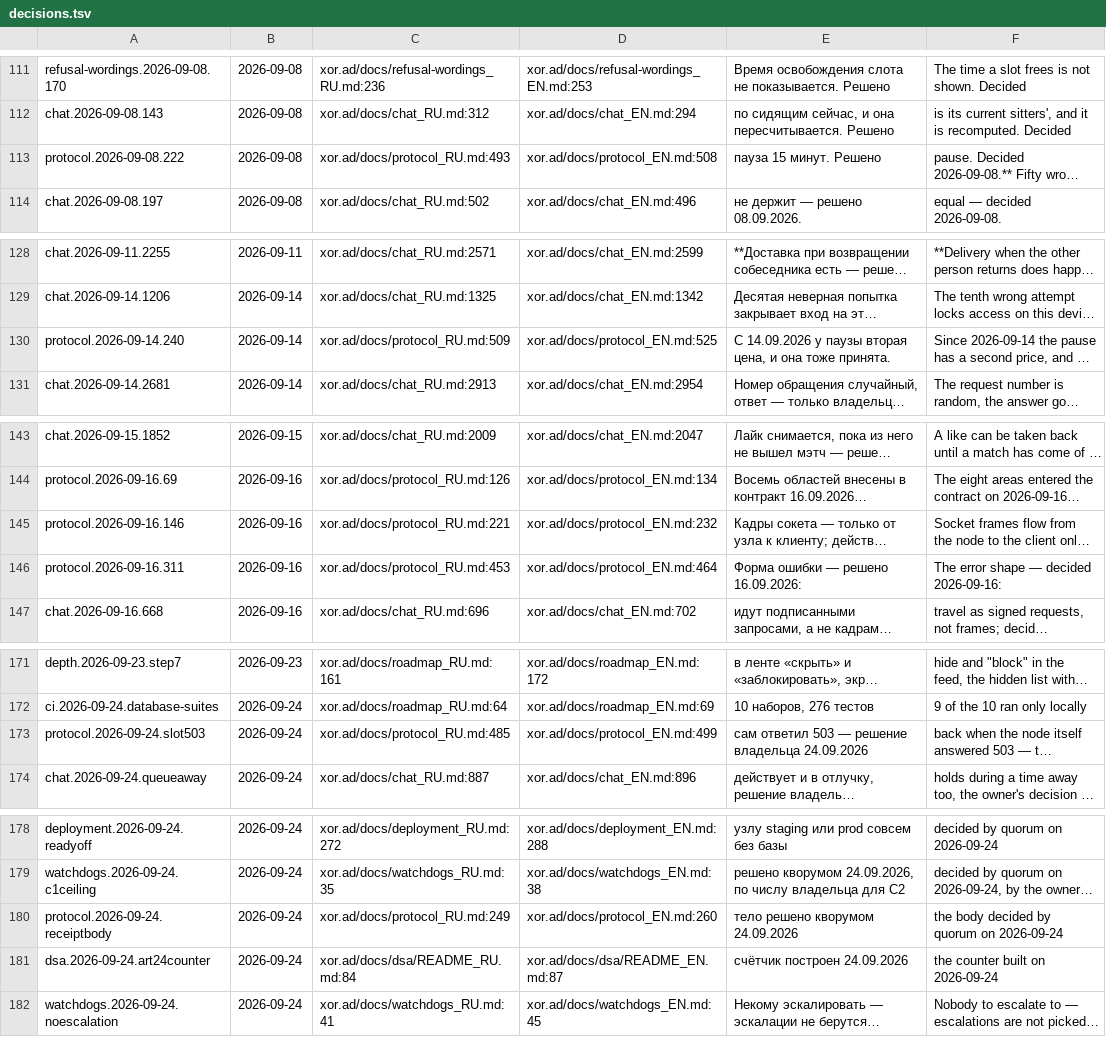
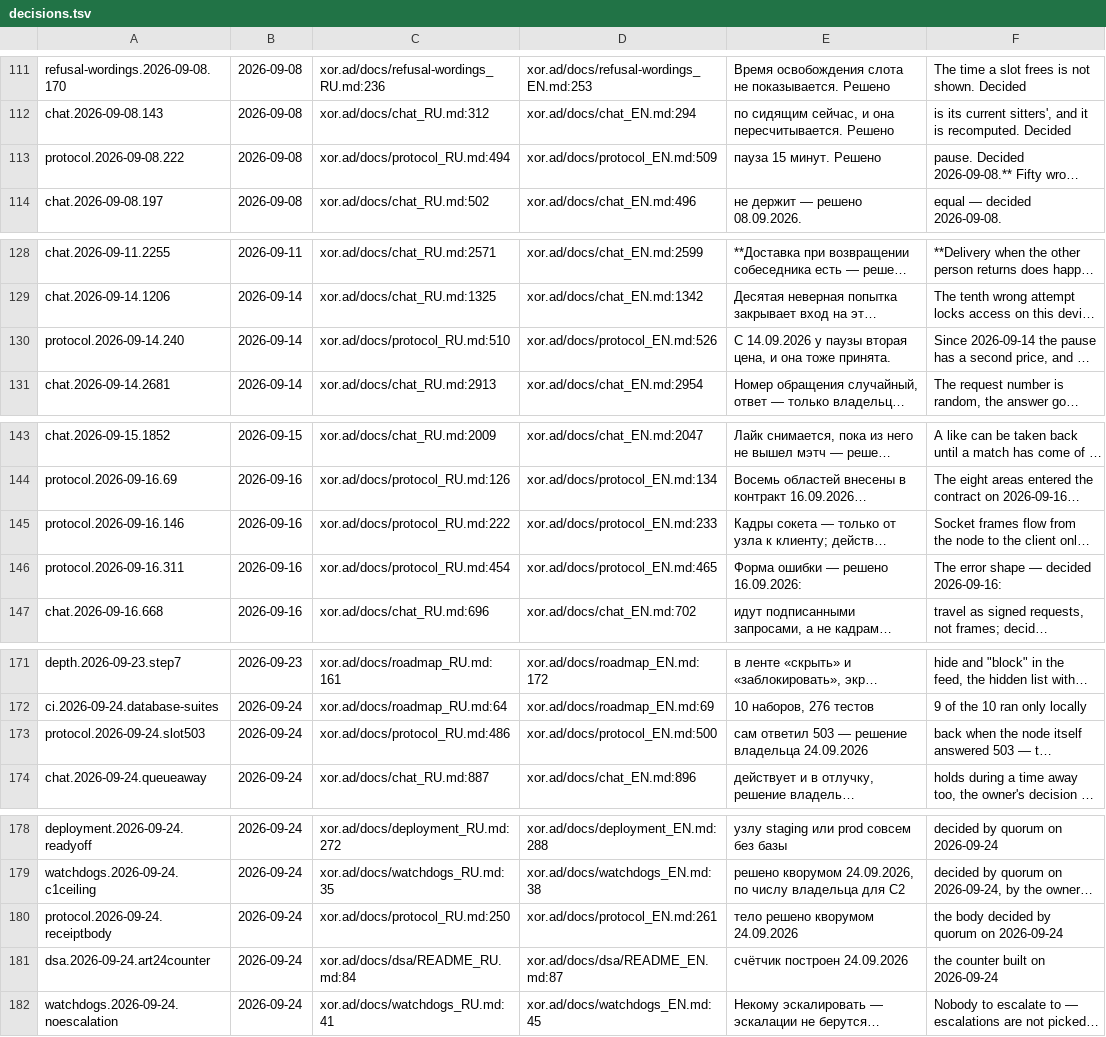
Before and after one commit to panov-id/xor.ad, a TSV file: docs/facts/decisions.tsv, drawn as a sheet; only a part is shown, gaps mark what is left out; long unchanged cells end in …; the diff names each change by its address in the sheet, - before the commit and + after, or states it on an @@ line.

```diff
--- a/docs/facts/decisions.tsv
+++ b/docs/facts/decisions.tsv
-C113: xor.ad/docs/protocol_RU.md:493
+C113: xor.ad/docs/protocol_RU.md:494
-D113: xor.ad/docs/protocol_EN.md:508
+D113: xor.ad/docs/protocol_EN.md:509
-C130: xor.ad/docs/protocol_RU.md:509
+C130: xor.ad/docs/protocol_RU.md:510
-D130: xor.ad/docs/protocol_EN.md:525
+D130: xor.ad/docs/protocol_EN.md:526
-C145: xor.ad/docs/protocol_RU.md:221
+C145: xor.ad/docs/protocol_RU.md:222
-D145: xor.ad/docs/protocol_EN.md:232
+D145: xor.ad/docs/protocol_EN.md:233
-C146: xor.ad/docs/protocol_RU.md:453
+C146: xor.ad/docs/protocol_RU.md:454
-D146: xor.ad/docs/protocol_EN.md:464
+D146: xor.ad/docs/protocol_EN.md:465
-C173: xor.ad/docs/protocol_RU.md:485
+C173: xor.ad/docs/protocol_RU.md:486
-D173: xor.ad/docs/protocol_EN.md:499
+D173: xor.ad/docs/protocol_EN.md:500
-C180: xor.ad/docs/protocol_RU.md:249
+C180: xor.ad/docs/protocol_RU.md:250
-D180: xor.ad/docs/protocol_EN.md:260
+D180: xor.ad/docs/protocol_EN.md:261
```
Also changed, not shown: 2 other files.
